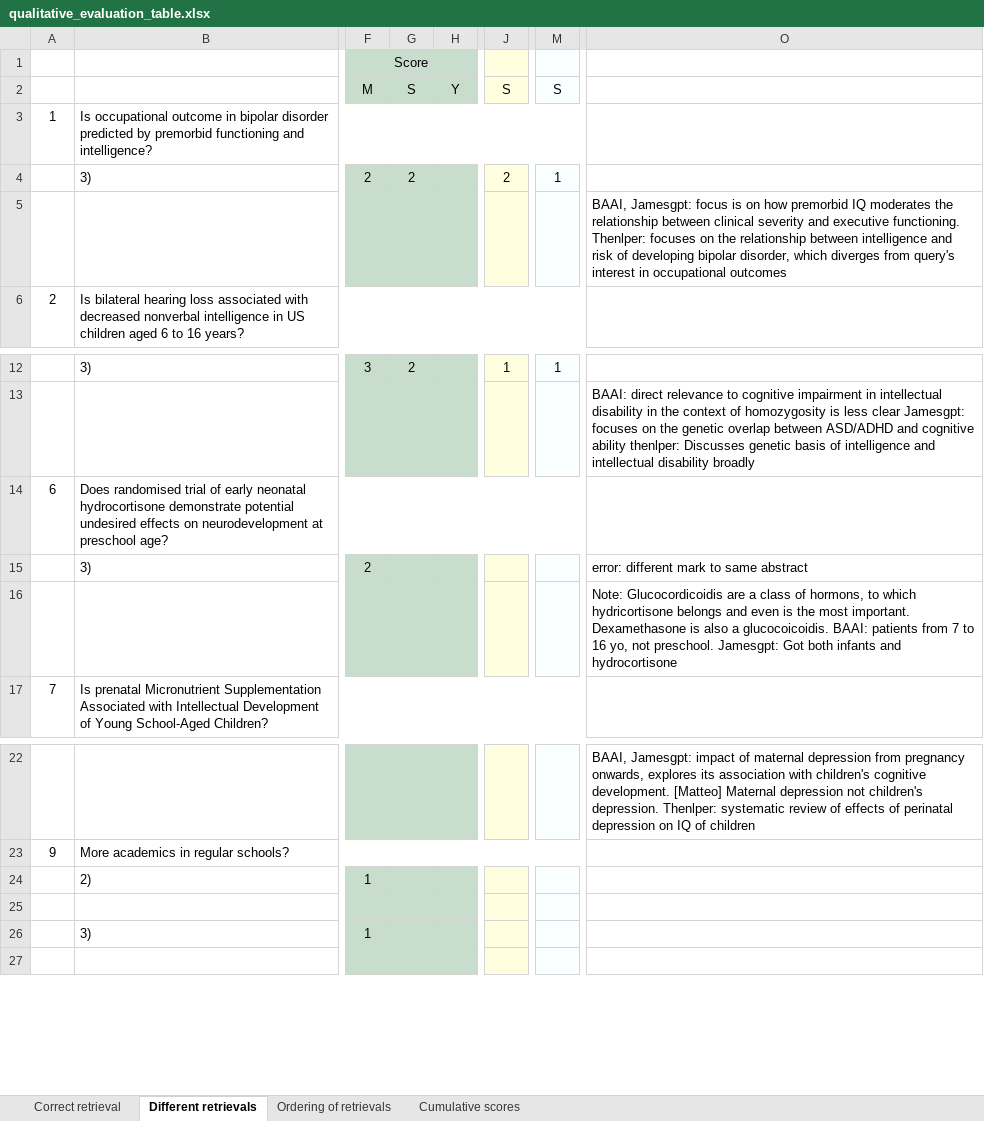
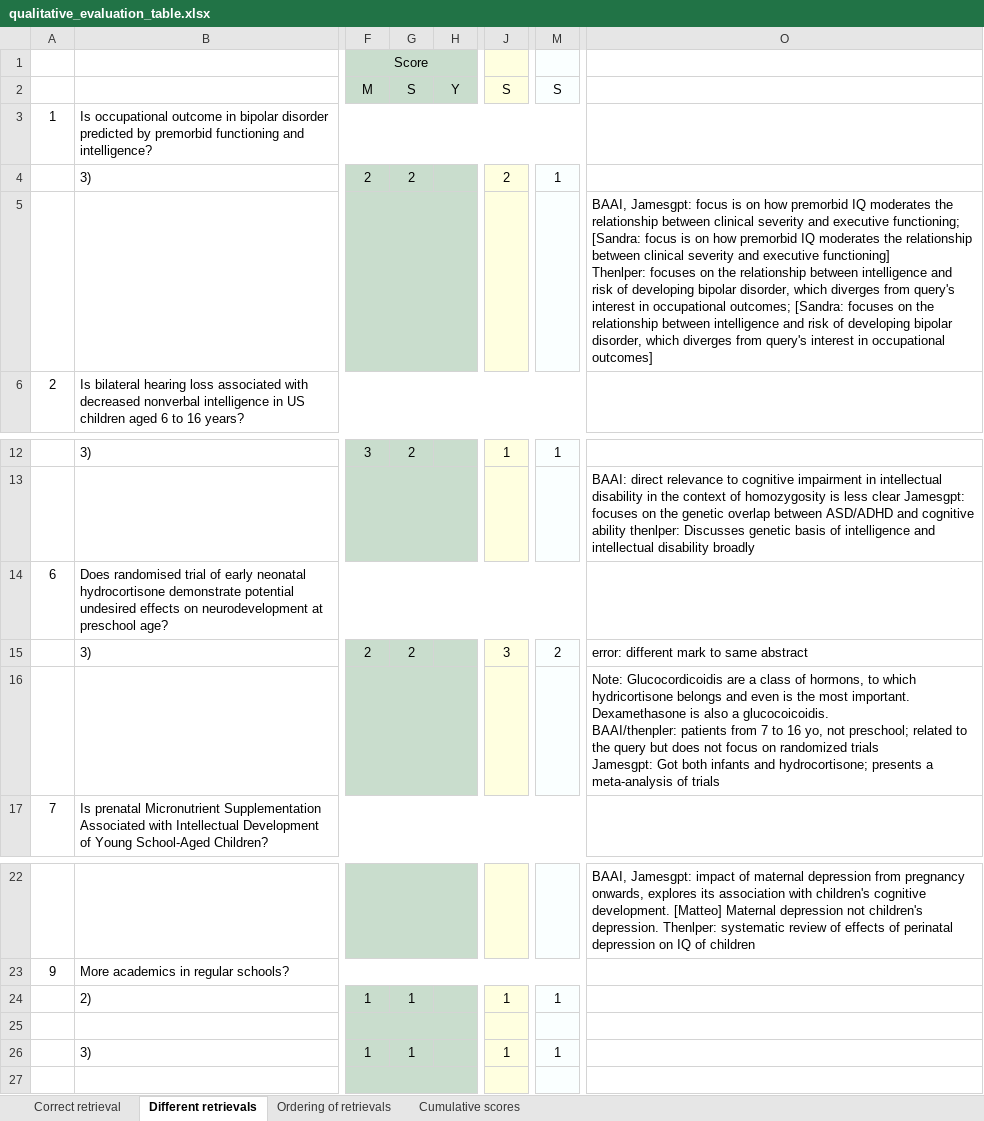
Before and after one commit to Matteo-Malve/RAGMedAssist-INLPT-WS2023, an Excel workbook: project/evaluation/qualitative_evaluation/qualitative_evaluation_table.xlsx, sheet Different retrievals, drawn as a sheet; only a part is shown, gaps mark what is left out; values as stored, in another font and other column widths than the file's, no borders; ↵ is a line break in a cell; the diff names each change by its address in the sheet, - before the commit and + after, or states it on an @@ line.

Commit message:
[Sandra] finish qualitative eval

```diff
--- a/project/evaluation/qualitative_evaluation/qualitative_evaluation_table.xlsx (sheet Different retrievals)
+++ b/project/evaluation/qualitative_evaluation/qualitative_evaluation_table.xlsx (sheet Different retrievals)
-O5: …and executive functioning. Thenlper: focuses on the relationship between intelligence and risk of developing bipolar disorder, which diverges from query's interest in occupational outcomes
+O5: …and executive functioning; [Sandra: focus is on how premorbid IQ moderates the relationship between clinical severity and executive functioning] ↵ Thenlper: focuses on the relationship between intelligence and risk of developing bipolar disorder, which diverges from query's interest in occupational outcomes; [Sandra: focuses on the relationship between intelligence and risk of developing bipolar disorder, which diverges from query's interest in occupational outcomes]
-G15: (empty)
+G15: 2
-J15: (empty)
+J15: 3
-M15: (empty)
+M15: 2
-O16: …a glucocoicoidis. BAAI: patients from 7 to 16 yo, not preschool. Jamesgpt: Got both infants and hydrocortisone
+O16: …a glucocoicoidis. ↵ BAAI/thenpler: patients from 7 to 16 yo, not preschool; related to the query but does not focus on randomized trials ↵ Jamesgpt: Got both infants and hydrocortisone; presents a meta-analysis of trials
-G24: (empty)
+G24: 1
-J24: (empty)
+J24: 1
-M24: (empty)
+M24: 1
-G26: (empty)
+G26: 1
-J26: (empty)
+J26: 1
-M26: (empty)
+M26: 1
```
Also changed, not shown: sheet Ordering of retrievals.
